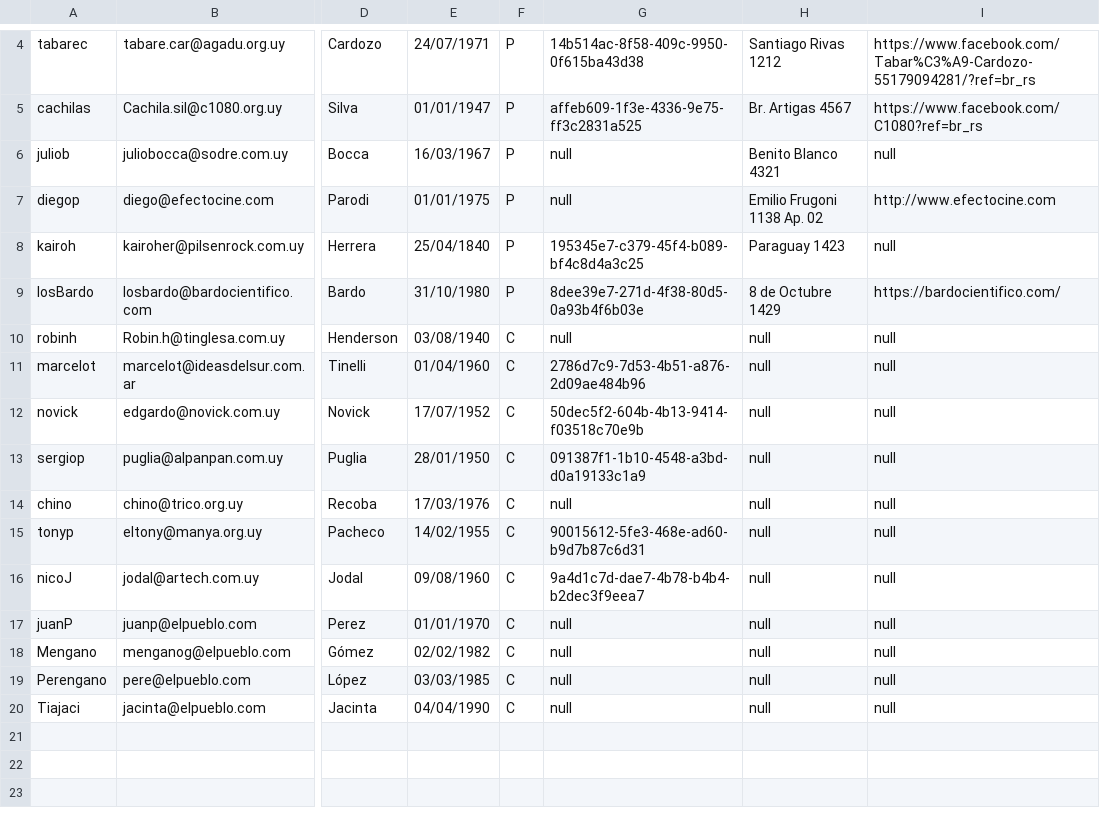
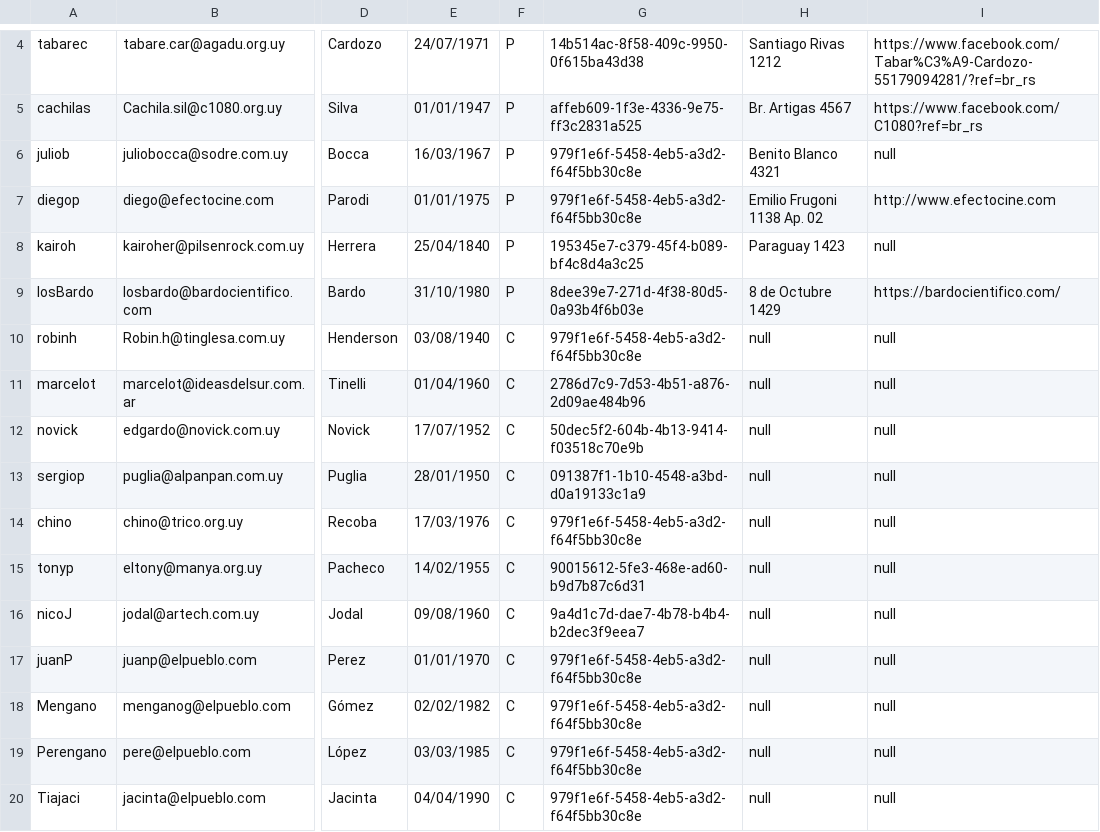
Before and after one commit to nahuelbentos/Culturarte, a CSV file: Culturarte/src/main/resources/datosDePrueba/usuarios.csv, drawn as a sheet; only a part is shown, gaps mark what is left out; the diff names each change by its address in the sheet, - before the commit and + after, or states it on an @@ line.

```diff
--- a/Culturarte/src/main/resources/datosDePrueba/usuarios.csv
+++ b/Culturarte/src/main/resources/datosDePrueba/usuarios.csv
-G6:G7: null
+G6:G7: 979f1e6f-5458-4eb5-a3d2-f64f5bb30c8e
-G10: null
+G10: 979f1e6f-5458-4eb5-a3d2-f64f5bb30c8e
-G14: null
+G14: 979f1e6f-5458-4eb5-a3d2-f64f5bb30c8e
-G17:G20: null
+G17:G20: 979f1e6f-5458-4eb5-a3d2-f64f5bb30c8e
```
Also changed, not shown: Culturarte/src/main/resources/datosDePrueba/propuestas.csv, 15 other files.
